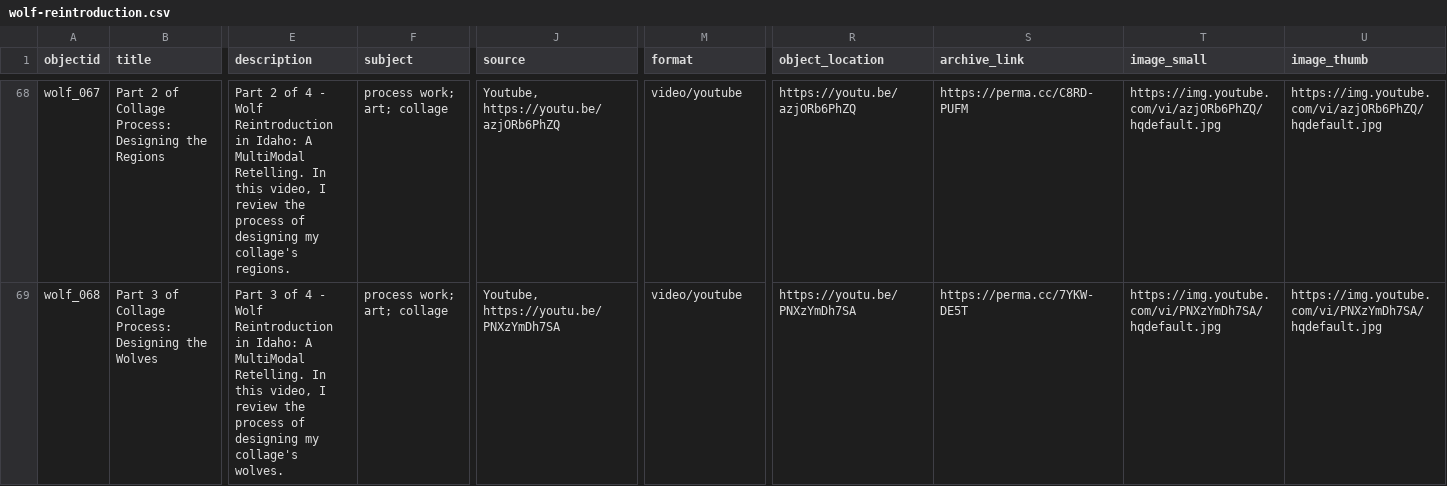
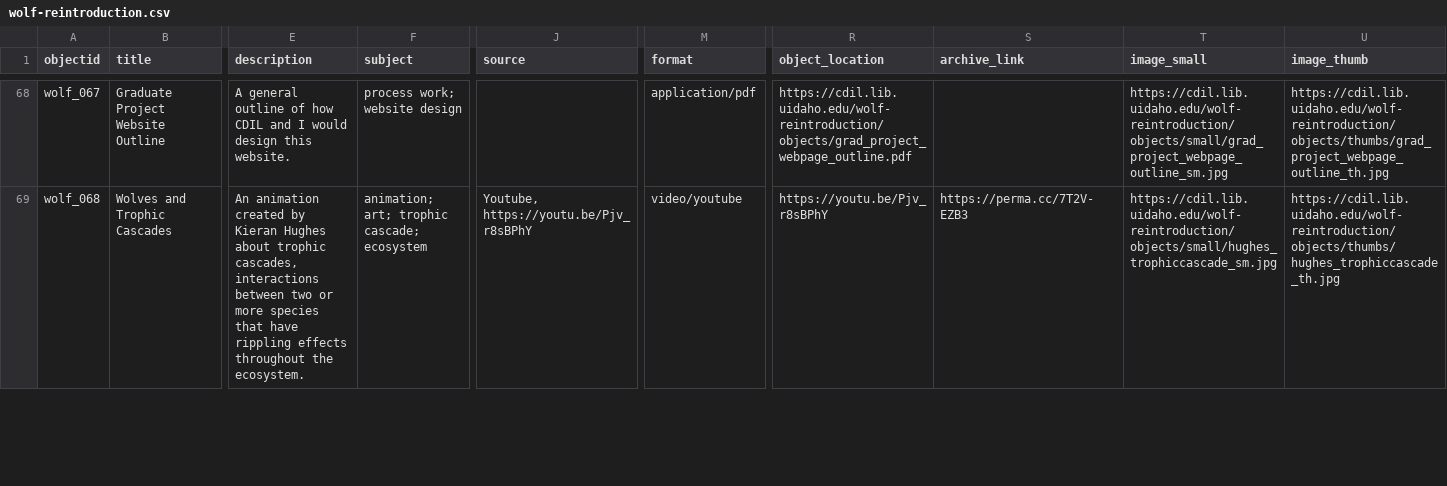
Before and after one commit to thecdil/wolf-reintroduction, a CSV file: _data/wolf-reintroduction.csv, drawn as a sheet; only a part is shown, gaps mark what is left out; the diff covers the shown part only; the diff names each change by its address in the sheet, - before the commit and + after, or states it on an @@ line.

Commit message:
Update metadata file

```diff
--- a/_data/wolf-reintroduction.csv
+++ b/_data/wolf-reintroduction.csv
-B68 (title): Part 2 of Collage Process: Designing the Regions
+B68 (title): Graduate Project Website Outline
-E68 (description): Part 2 of 4 - Wolf Reintroduction in Idaho: A MultiModal Retelling. In this video, I review the process of designing my collage's regions.
+E68 (description): A general outline of how CDIL and I would design this website.
-F68 (subject): process work; art; collage
+F68 (subject): process work; website design
-J68 (source): Youtube, https://youtu.be/azjORb6PhZQ
+J68 (source): (empty)
-M68 (format): video/youtube
+M68 (format): application/pdf
-R68 (object_location): https://youtu.be/azjORb6PhZQ
+R68 (object_location): https://cdil.lib.uidaho.edu/wolf-reintroduction/objects/grad_project_webpage_outline.pdf
-S68 (archive_link): https://perma.cc/C8RD-PUFM
+S68 (archive_link): (empty)
-T68 (image_small): https://img.youtube.com/vi/azjORb6PhZQ/hqdefault.jpg
+T68 (image_small): https://cdil.lib.uidaho.edu/wolf-reintroduction/objects/small/grad_project_webpage_outline_sm.jpg
-U68 (image_thumb): https://img.youtube.com/vi/azjORb6PhZQ/hqdefault.jpg
+U68 (image_thumb): https://cdil.lib.uidaho.edu/wolf-reintroduction/objects/thumbs/grad_project_webpage_outline_th.jpg
-B69 (title): Part 3 of Collage Process: Designing the Wolves
+B69 (title): Wolves and Trophic Cascades
-E69 (description): Part 3 of 4 - Wolf Reintroduction in Idaho: A MultiModal Retelling. In this video, I review the process of designing my collage's wolves.
+E69 (description): An animation created by Kieran Hughes about trophic cascades, interactions between two or more species that have rippling effects throughout the ecosystem.
-F69 (subject): process work; art; collage
+F69 (subject): animation; art; trophic cascade; ecosystem
-J69 (source): Youtube, https://youtu.be/PNXzYmDh7SA
+J69 (source): Youtube, https://youtu.be/Pjv_r8sBPhY
-R69 (object_location): https://youtu.be/PNXzYmDh7SA
+R69 (object_location): https://youtu.be/Pjv_r8sBPhY
-S69 (archive_link): https://perma.cc/7YKW-DE5T
+S69 (archive_link): https://perma.cc/7T2V-EZB3
-T69 (image_small): https://img.youtube.com/vi/PNXzYmDh7SA/hqdefault.jpg
+T69 (image_small): https://cdil.lib.uidaho.edu/wolf-reintroduction/objects/small/hughes_trophiccascade_sm.jpg
-U69 (image_thumb): https://img.youtube.com/vi/PNXzYmDh7SA/hqdefault.jpg
+U69 (image_thumb): https://cdil.lib.uidaho.edu/wolf-reintroduction/objects/thumbs/hughes_trophiccascade_th.jpg
```
Also changed, not shown: 7 removed rows and 45 edited cells elsewhere in this file.
